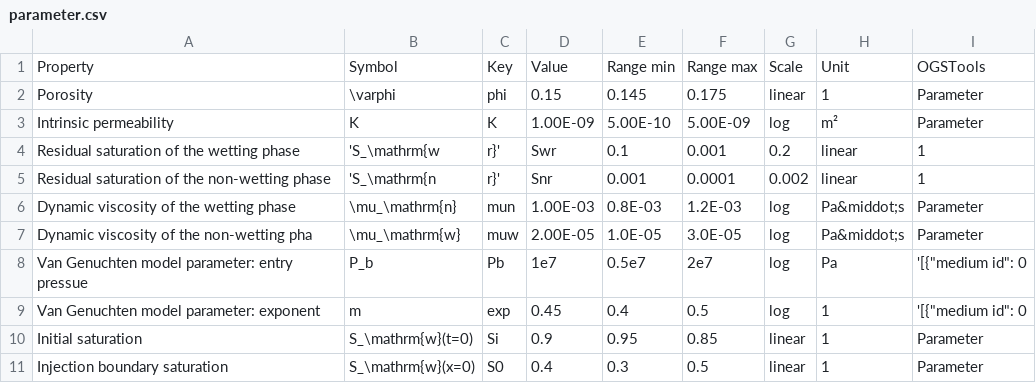
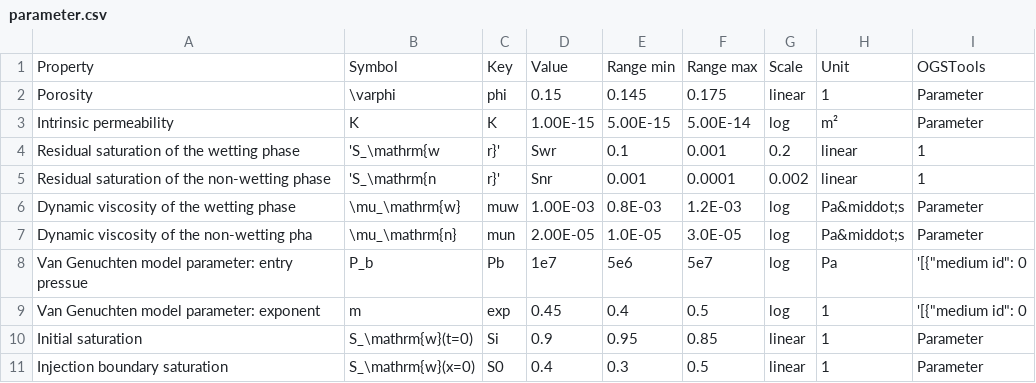
Before and after one commit to jtecklenburg/binder-ogs-requirements, a CSV file: CD-A/parameter.csv, drawn as a sheet; only a part is shown; the diff names each change by its address in the sheet, - before the commit and + after, or states it on an @@ line.

Commit message:
Parameter adapted.

```diff
--- a/CD-A/parameter.csv
+++ b/CD-A/parameter.csv
-D3: 1.00E-09
+D3: 1.00E-15
-E3: 5.00E-10
+E3: 5.00E-15
-F3: 5.00E-09
+F3: 5.00E-14
-B6: \mu_\mathrm{n}
+B6: \mu_\mathrm{w}
-C6: mun
+C6: muw
-B7: \mu_\mathrm{w}
+B7: \mu_\mathrm{n}
-C7: muw
+C7: mun
-E8: 0.5e7
+E8: 5e6
-F8: 2e7
+F8: 5e7
```
